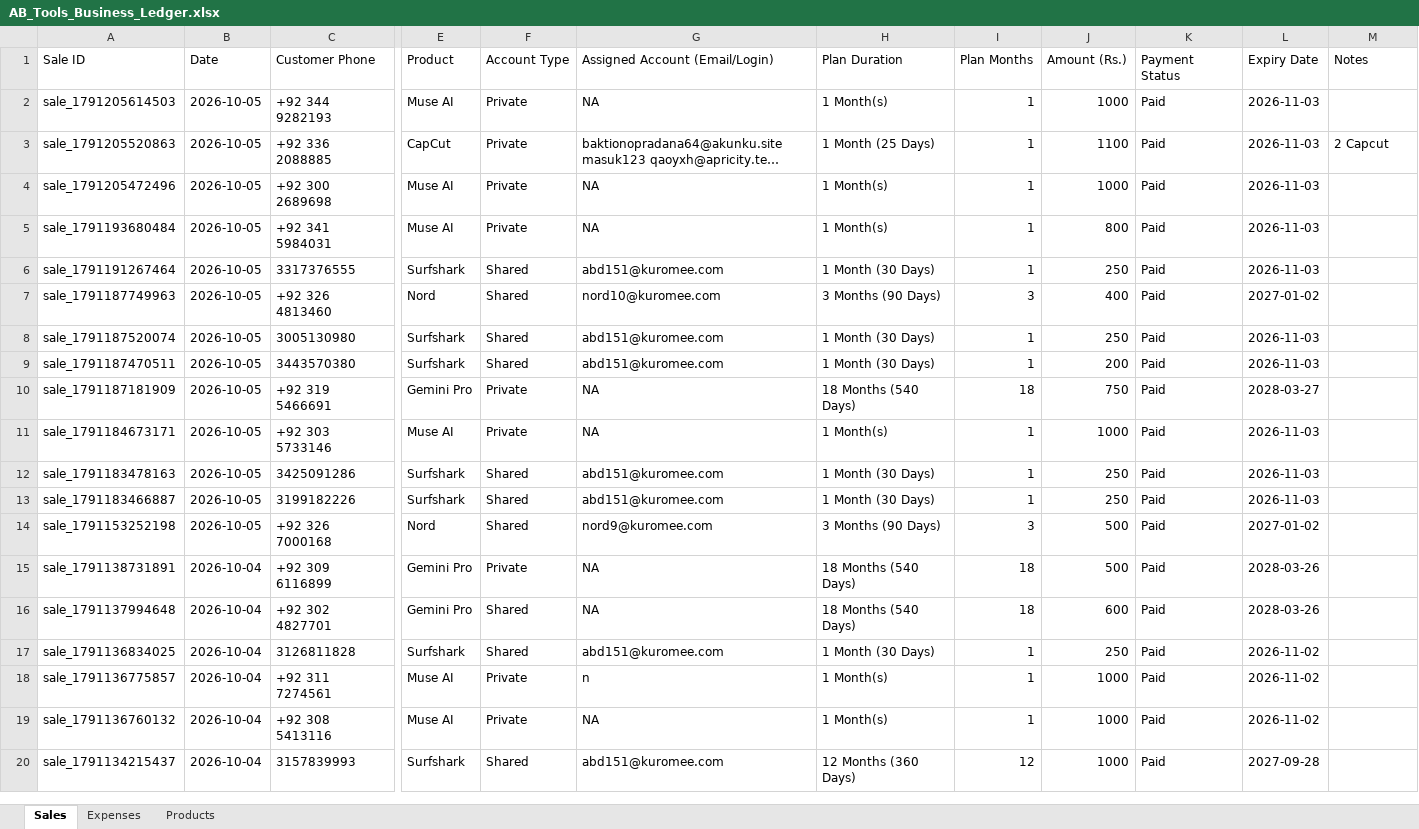
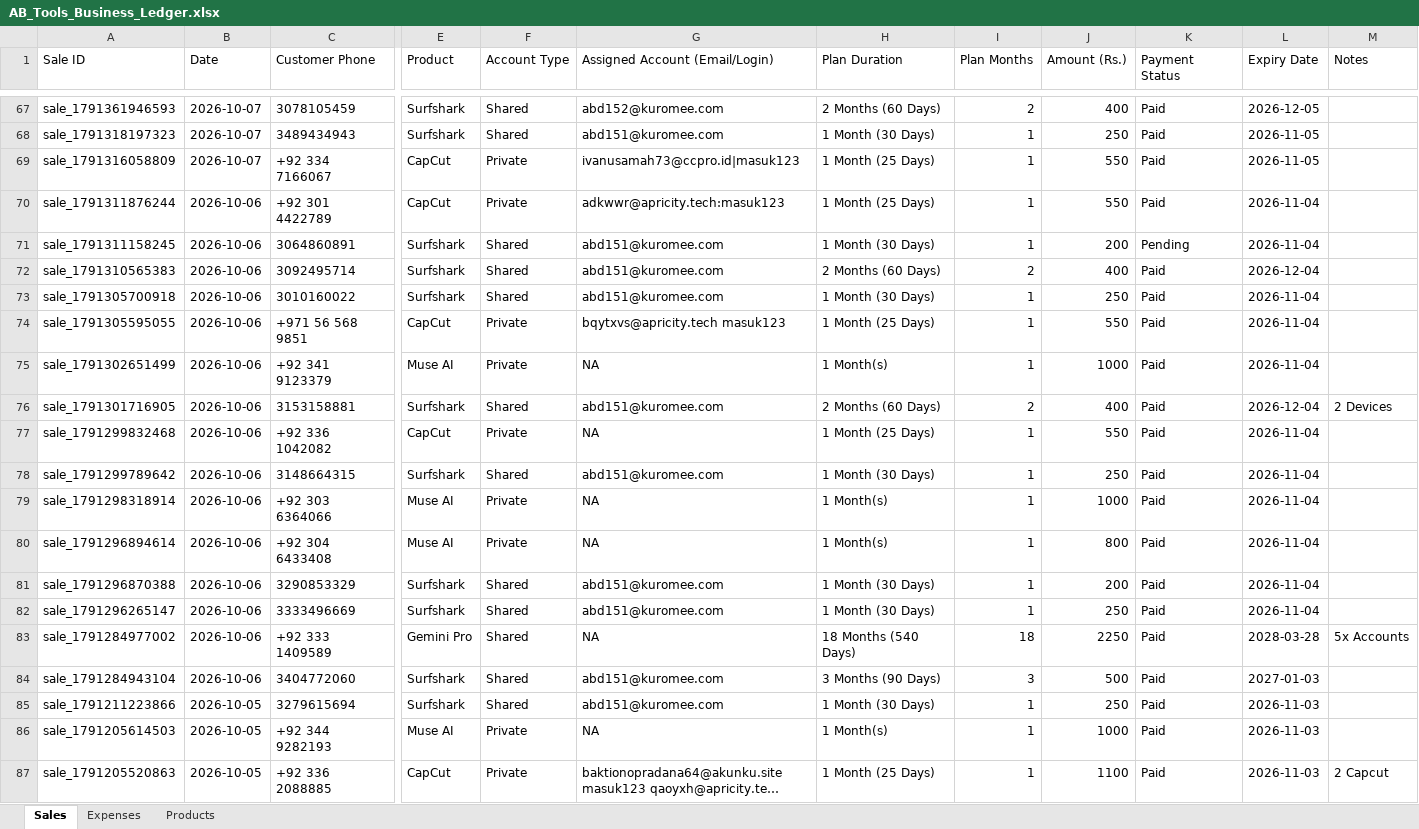
Before and after one commit to zahidhannan311-web/ab-tools-ledger, an Excel workbook: data/AB_Tools_Business_Ledger.xlsx, sheet Sales, drawn as a sheet; only a part is shown, gaps mark what is left out; the shorter side is filled out with more unchanged rows; long unchanged cells end in …; values as stored, in another font and other column widths than the file's, no borders; rows hold the shown columns only; the diff covers the shown part only; the diff names each change by its address in the sheet, - before the commit and + after, or states it on an @@ line.

Commit message:
Add Employee Portal, Daily Commission, Mandatory Payment Proof, and Delete Reason Audit

```diff
--- a/data/AB_Tools_Business_Ledger.xlsx (sheet Sales)
+++ b/data/AB_Tools_Business_Ledger.xlsx (sheet Sales)
+row 67: sale_1791361946593 | 2026-10-07 | 3078105459 | Surfshark | Shared | abd152@kuromee.com | 2 Months (60 Days) | 2 | 400 | Paid | 2026-12-05
+row 68: sale_1791318197323 | 2026-10-07 | 3489434943 | Surfshark | Shared | abd151@kuromee.com | 1 Month (30 Days) | 1 | 250 | Paid | 2026-11-05
+row 69: sale_1791316058809 | 2026-10-07 | +92 334 7166067 | CapCut | Private | ivanusamah73@ccpro.id|masuk123 | 1 Month (25 Days) | 1 | 550 | Paid | 2026-11-05
+row 70: sale_1791311876244 | 2026-10-06 | +92 301 4422789 | CapCut | Private | adkwwr@apricity.tech:masuk123 | 1 Month (25 Days) | 1 | 550 | Paid | 2026-11-04
+row 71: sale_1791311158245 | 2026-10-06 | 3064860891 | Surfshark | Shared | abd151@kuromee.com | 1 Month (30 Days) | 1 | 200 | Pending | 2026-11-04
+row 72: sale_1791310565383 | 2026-10-06 | 3092495714 | Surfshark | Shared | abd151@kuromee.com | 2 Months (60 Days) | 2 | 400 | Paid | 2026-12-04
+row 73: sale_1791305700918 | 2026-10-06 | 3010160022 | Surfshark | Shared | abd151@kuromee.com | 1 Month (30 Days) | 1 | 250 | Paid | 2026-11-04
+row 74: sale_1791305595055 | 2026-10-06 | +971 56 568 9851 | CapCut | Private | bqytxvs@apricity.tech masuk123 | 1 Month (25 Days) | 1 | 550 | Paid | 2026-11-04
+row 75: sale_1791302651499 | 2026-10-06 | +92 341 9123379 | Muse AI | Private | NA | 1 Month(s) | 1 | 1000 | Paid | 2026-11-04
+row 76: sale_1791301716905 | 2026-10-06 | 3153158881 | Surfshark | Shared | abd151@kuromee.com | 2 Months (60 Days) | 2 | 400 | Paid | 2026-12-04 | 2 Devices
+row 77: sale_1791299832468 | 2026-10-06 | +92 336 1042082 | CapCut | Private | NA | 1 Month (25 Days) | 1 | 550 | Paid | 2026-11-04
+row 78: sale_1791299789642 | 2026-10-06 | 3148664315 | Surfshark | Shared | abd151@kuromee.com | 1 Month (30 Days) | 1 | 250 | Paid | 2026-11-04
+row 79: sale_1791298318914 | 2026-10-06 | +92 303 6364066 | Muse AI | Private | NA | 1 Month(s) | 1 | 1000 | Paid | 2026-11-04
+row 80: sale_1791296894614 | 2026-10-06 | +92 304 6433408 | Muse AI | Private | NA | 1 Month(s) | 1 | 800 | Paid | 2026-11-04
+row 81: sale_1791296870388 | 2026-10-06 | 3290853329 | Surfshark | Shared | abd151@kuromee.com | 1 Month (30 Days) | 1 | 200 | Paid | 2026-11-04
+row 82: sale_1791296265147 | 2026-10-06 | 3333496669 | Surfshark | Shared | abd151@kuromee.com | 1 Month (30 Days) | 1 | 250 | Paid | 2026-11-04
+row 83: sale_1791284977002 | 2026-10-06 | +92 333 1409589 | Gemini Pro | Shared | NA | 18 Months (540 Days) | 18 | 2250 | Paid | 2028-03-28 | 5x Accounts
+row 84: sale_1791284943104 | 2026-10-06 | 3404772060 | Surfshark | Shared | abd151@kuromee.com | 3 Months (90 Days) | 3 | 500 | Paid | 2027-01-03
+row 85: sale_1791211223866 | 2026-10-05 | 3279615694 | Surfshark | Shared | abd151@kuromee.com | 1 Month (30 Days) | 1 | 250 | Paid | 2026-11-03
```
Also changed, not shown: 65 added rows elsewhere in this sheet, sheet Expenses, sheet Products, 5 other files.
